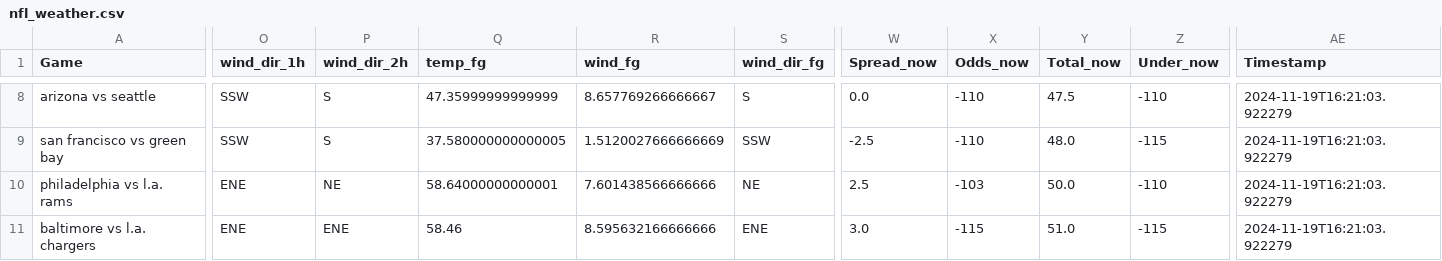
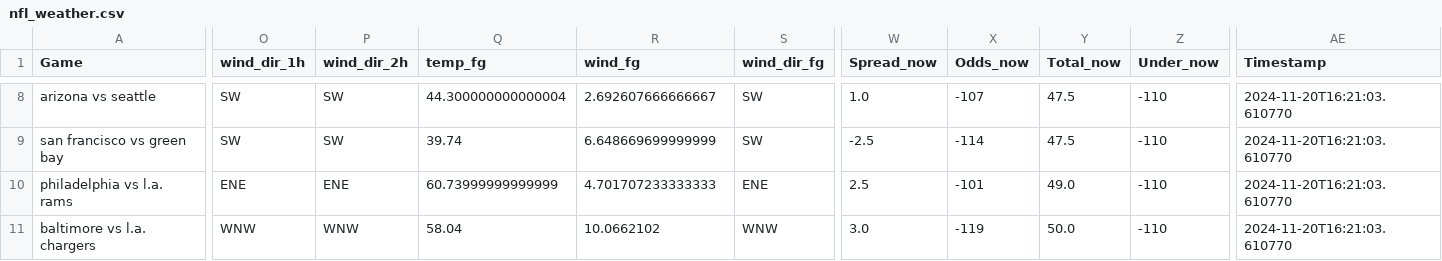
Before and after one commit to mslade50/football_weather, a CSV file: nfl_weather.csv, drawn as a sheet; only a part is shown, gaps mark what is left out; the diff covers the shown part only; the diff names each change by its address in the sheet, - before the commit and + after, or states it on an @@ line.

Commit message:
Update nfl_weather.csv with Timestamp 2024-11-20T16:21:03.610770

```diff
--- a/nfl_weather.csv
+++ b/nfl_weather.csv
-O8:O9 (wind_dir_1h): SSW
+O8:O9 (wind_dir_1h): SW
-P8:P9 (wind_dir_2h): S
+P8:P9 (wind_dir_2h): SW
-Q8 (temp_fg): 47.35999999999999
+Q8 (temp_fg): 44.300000000000004
-R8 (wind_fg): 8.657769266666667
+R8 (wind_fg): 2.692607666666667
-S8 (wind_dir_fg): S
+S8 (wind_dir_fg): SW
-W8 (Spread_now): 0.0
+W8 (Spread_now): 1.0
-X8 (Odds_now): -110
+X8 (Odds_now): -107
-AE8:AE11 (Timestamp): 2024-11-19T16:21:03.922279
+AE8:AE11 (Timestamp): 2024-11-20T16:21:03.610770
-Q9 (temp_fg): 37.580000000000005
+Q9 (temp_fg): 39.74
-R9 (wind_fg): 1.5120027666666669
+R9 (wind_fg): 6.648669699999999
-S9 (wind_dir_fg): SSW
+S9 (wind_dir_fg): SW
-X9 (Odds_now): -110
+X9 (Odds_now): -114
-Y9 (Total_now): 48.0
+Y9 (Total_now): 47.5
-Z9 (Under_now): -115
+Z9 (Under_now): -110
-P10 (wind_dir_2h): NE
+P10 (wind_dir_2h): ENE
-Q10 (temp_fg): 58.64000000000001
+Q10 (temp_fg): 60.73999999999999
-R10 (wind_fg): 7.601438566666666
+R10 (wind_fg): 4.701707233333333
-S10 (wind_dir_fg): NE
+S10 (wind_dir_fg): ENE
-X10 (Odds_now): -103
+X10 (Odds_now): -101
-Y10 (Total_now): 50.0
+Y10 (Total_now): 49.0
-O11 (wind_dir_1h): ENE
+O11 (wind_dir_1h): WNW
-P11 (wind_dir_2h): ENE
+P11 (wind_dir_2h): WNW
-Q11 (temp_fg): 58.46
+Q11 (temp_fg): 58.04
-R11 (wind_fg): 8.595632166666666
+R11 (wind_fg): 10.0662102
-S11 (wind_dir_fg): ENE
+S11 (wind_dir_fg): WNW
-X11 (Odds_now): -115
+X11 (Odds_now): -119
-Y11 (Total_now): 51.0
+Y11 (Total_now): 50.0
-Z11 (Under_now): -115
+Z11 (Under_now): -110
```
Also changed, not shown: 36 edited cells elsewhere in this file.
